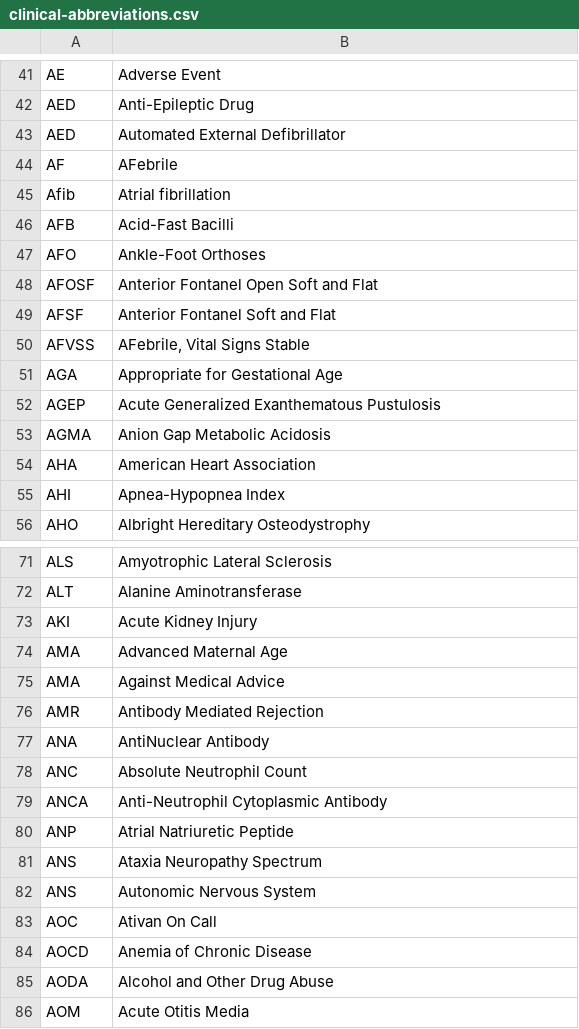
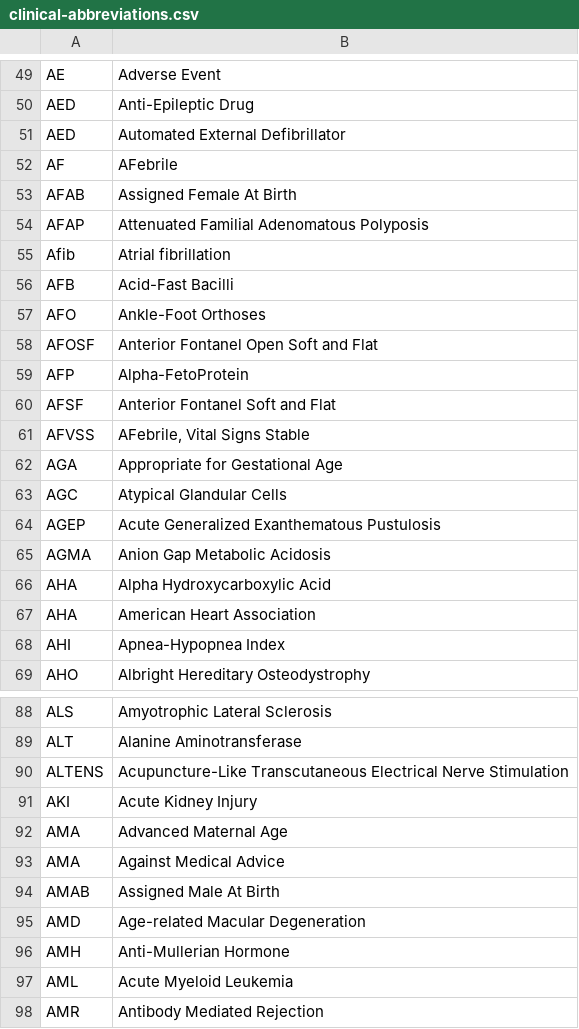
Before and after one commit to emleddin/meded, a CSV file: docs/clinical-abbreviations.csv, drawn as a sheet; only a part is shown, gaps mark what is left out; the shorter side is filled out with more unchanged rows; the diff covers the shown part only; the diff names each change by its address in the sheet, - before the commit and + after, or states it on an @@ line.

```diff
--- a/docs/clinical-abbreviations.csv
+++ b/docs/clinical-abbreviations.csv
+row 53: AFAB | Assigned Female At Birth
+row 54: AFAP | Attenuated Familial Adenomatous Polyposis
+row 59: AFP | Alpha-FetoProtein
+row 63: AGC | Atypical Glandular Cells
+row 66: AHA | Alpha Hydroxycarboxylic Acid
+row 90: ALTENS | Acupuncture-Like Transcutaneous Electrical Nerve Stimulation
+row 94: AMAB | Assigned Male At Birth
+row 95: AMD | Age-related Macular Degeneration
+row 96: AMH | Anti-Mullerian Hormone
+row 97: AML | Acute Myeloid Leukemia
```
Also changed, not shown: 39 added rows elsewhere in this file, brand-generic.csv, clinical-abbreviations.csv, 7 other files.
